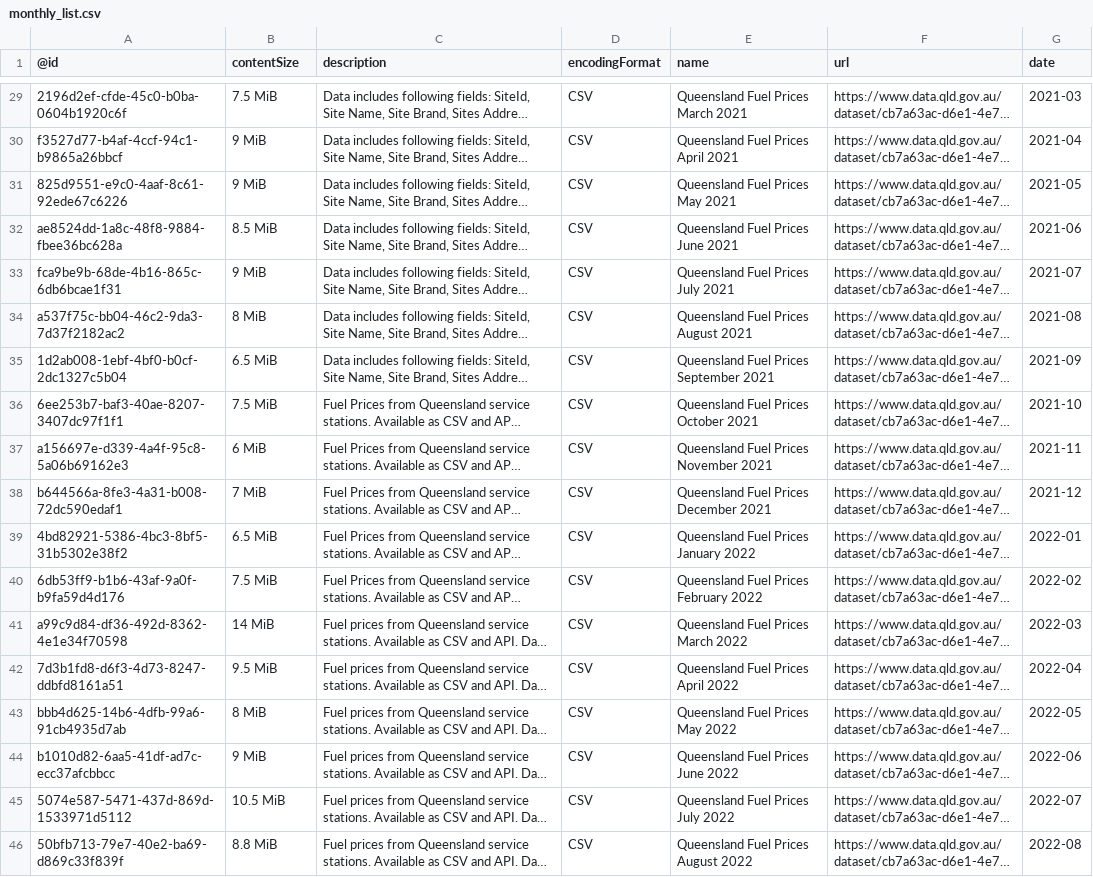
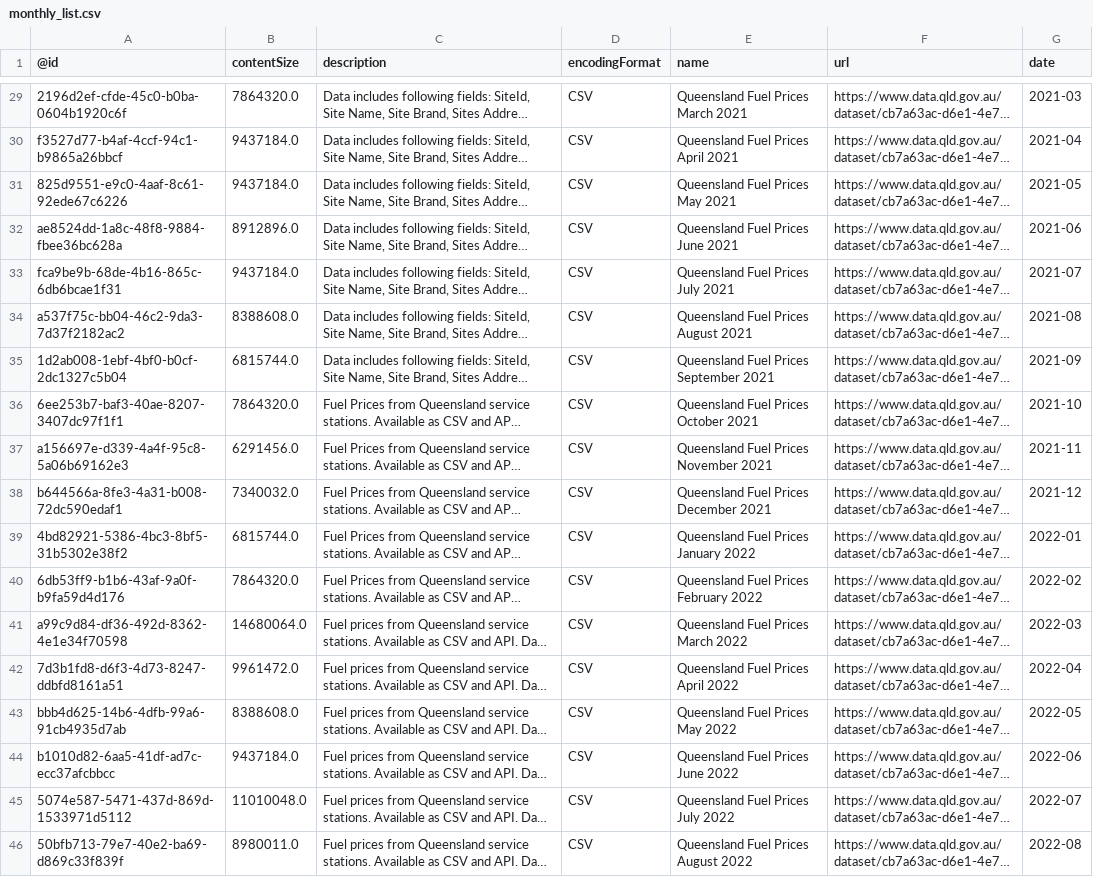
Before and after one commit to gsajko/QLD_fuel_scraping, a CSV file: data/monthly_list.csv, drawn as a sheet; only a part is shown, gaps mark what is left out; long unchanged cells end in …; the diff covers the shown part only; the diff names each change by its address in the sheet, - before the commit and + after, or states it on an @@ line.

```diff
--- a/data/monthly_list.csv
+++ b/data/monthly_list.csv
-B29 (contentSize): 7.5 MiB
+B29 (contentSize): 7864320.0
-B30:B31 (contentSize): 9 MiB
+B30:B31 (contentSize): 9437184.0
-B32 (contentSize): 8.5 MiB
+B32 (contentSize): 8912896.0
-B33 (contentSize): 9 MiB
+B33 (contentSize): 9437184.0
-B34 (contentSize): 8 MiB
+B34 (contentSize): 8388608.0
-B35 (contentSize): 6.5 MiB
+B35 (contentSize): 6815744.0
-B36 (contentSize): 7.5 MiB
+B36 (contentSize): 7864320.0
-B37 (contentSize): 6 MiB
+B37 (contentSize): 6291456.0
-B38 (contentSize): 7 MiB
+B38 (contentSize): 7340032.0
-B39 (contentSize): 6.5 MiB
+B39 (contentSize): 6815744.0
-B40 (contentSize): 7.5 MiB
+B40 (contentSize): 7864320.0
-B41 (contentSize): 14 MiB
+B41 (contentSize): 14680064.0
-B42 (contentSize): 9.5 MiB
+B42 (contentSize): 9961472.0
-B43 (contentSize): 8 MiB
+B43 (contentSize): 8388608.0
-B44 (contentSize): 9 MiB
+B44 (contentSize): 9437184.0
-B45 (contentSize): 10.5 MiB
+B45 (contentSize): 11010048.0
-B46 (contentSize): 8.8 MiB
+B46 (contentSize): 8980011.0
```
Also changed, not shown: 27 edited cells elsewhere in this file, 2 other files.
